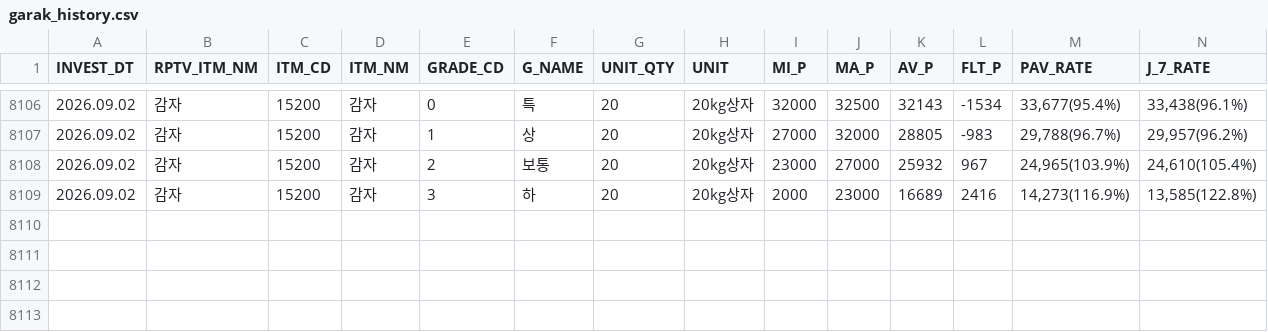
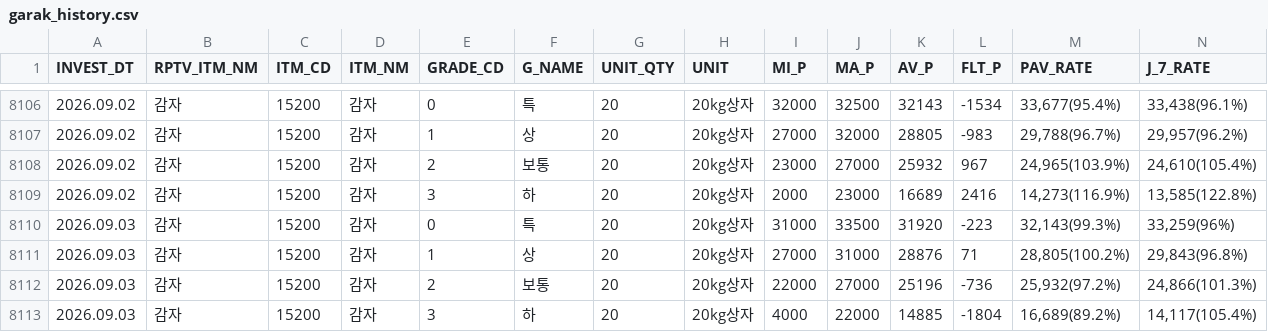
Before and after one commit to wngml7055/potato-times, a CSV file: data/garak_history.csv, drawn as a sheet; only a part is shown, gaps mark what is left out; rows hold the shown columns only; the diff names each change by its address in the sheet, - before the commit and + after, or states it on an @@ line.

```diff
--- a/data/garak_history.csv
+++ b/data/garak_history.csv
+row 8110: 2026.09.03 | 감자 | 15200 | 감자 | 0 | 특 | 20 | 20kg상자 | 31000 | 33500 | 31920 | -223 | 32,143(99.3%) | 33,259(96%)
+row 8111: 2026.09.03 | 감자 | 15200 | 감자 | 1 | 상 | 20 | 20kg상자 | 27000 | 31000 | 28876 | 71 | 28,805(100.2%) | 29,843(96.8%)
+row 8112: 2026.09.03 | 감자 | 15200 | 감자 | 2 | 보통 | 20 | 20kg상자 | 22000 | 27000 | 25196 | -736 | 25,932(97.2%) | 24,866(101.3%)
+row 8113: 2026.09.03 | 감자 | 15200 | 감자 | 3 | 하 | 20 | 20kg상자 | 4000 | 22000 | 14885 | -1804 | 16,689(89.2%) | 14,117(105.4%)
```
Also changed, not shown: data/garak_price.csv.
